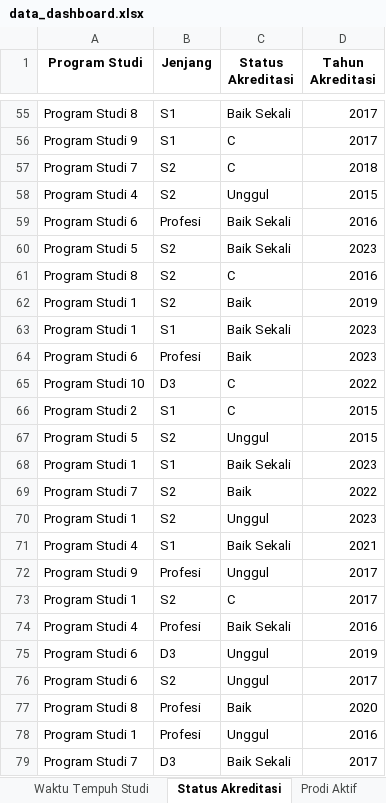
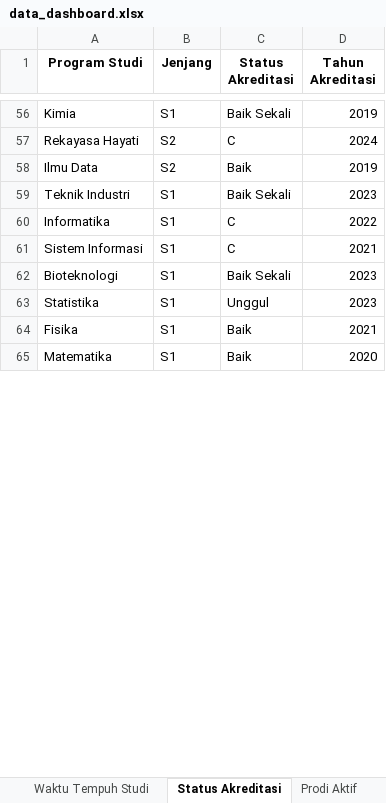
Before and after one commit to RisfiAyuSandika24917035/dashboard-fakultas, an Excel workbook: data_dashboard.xlsx, sheet Status Akreditasi, drawn as a sheet; only a part is shown, gaps mark what is left out; values as stored, in another font and other column widths than the file's, no borders; removed rows and columns are numbered as before the commit, all else as after; the diff covers the shown part only; the diff names each change by its address in the sheet, - before the commit and + after, or states it on an @@ line.

```diff
--- a/data_dashboard.xlsx (sheet Status Akreditasi)
+++ b/data_dashboard.xlsx (sheet Status Akreditasi)
-A56 (Program Studi): Program Studi 8
+A56 (Program Studi): Kimia
-D56 (Tahun Akreditasi): 2017
+D56 (Tahun Akreditasi): 2019
-row 56: Program Studi 9 | S1 | C | 2017
-A57 (Program Studi): Program Studi 7
+A57 (Program Studi): Rekayasa Hayati
-D57 (Tahun Akreditasi): 2018
+D57 (Tahun Akreditasi): 2024
-row 58: Program Studi 4 | S2 | Unggul | 2015
-row 59: Program Studi 6 | Profesi | Baik Sekali | 2016
-row 60: Program Studi 5 | S2 | Baik Sekali | 2023
-row 61: Program Studi 8 | S2 | C | 2016
-A58 (Program Studi): Program Studi 1
+A58 (Program Studi): Ilmu Data
-A59 (Program Studi): Program Studi 1
+A59 (Program Studi): Teknik Industri
-row 64: Program Studi 6 | Profesi | Baik | 2023
-A60 (Program Studi): Program Studi 10
+A60 (Program Studi): Informatika
-B60 (Jenjang): D3
+B60 (Jenjang): S1
-A61 (Program Studi): Program Studi 2
+A61 (Program Studi): Sistem Informasi
-D61 (Tahun Akreditasi): 2015
+D61 (Tahun Akreditasi): 2021
-row 67: Program Studi 5 | S2 | Unggul | 2015
-A62 (Program Studi): Program Studi 1
+A62 (Program Studi): Bioteknologi
-row 69: Program Studi 7 | S2 | Baik | 2022
-A63 (Program Studi): Program Studi 1
+A63 (Program Studi): Statistika
-B63 (Jenjang): S2
+B63 (Jenjang): S1
-A64 (Program Studi): Program Studi 4
+A64 (Program Studi): Fisika
-C64 (Status Akreditasi): Baik Sekali
+C64 (Status Akreditasi): Baik
-row 72: Program Studi 9 | Profesi | Unggul | 2017
-row 73: Program Studi 1 | S2 | C | 2017
-row 74: Program Studi 4 | Profesi | Baik Sekali | 2016
-row 75: Program Studi 6 | D3 | Unggul | 2019
-row 76: Program Studi 6 | S2 | Unggul | 2017
-A65 (Program Studi): Program Studi 8
+A65 (Program Studi): Matematika
-B65 (Jenjang): Profesi
+B65 (Jenjang): S1
-row 78: Program Studi 1 | Profesi | Unggul | 2016
-row 79: Program Studi 7 | D3 | Baik Sekali | 2017
```
Also changed, not shown: 48 added rows, 43 removed rows and 19 edited cells elsewhere in this sheet, sheet Lulusan per Semester, sheet Mahasiswa Aktif, sheet Waktu Tempuh Studi, sheet Kuesioner Dosen, sheet Distribusi Mahasiswa, sheet Prodi Aktif.
